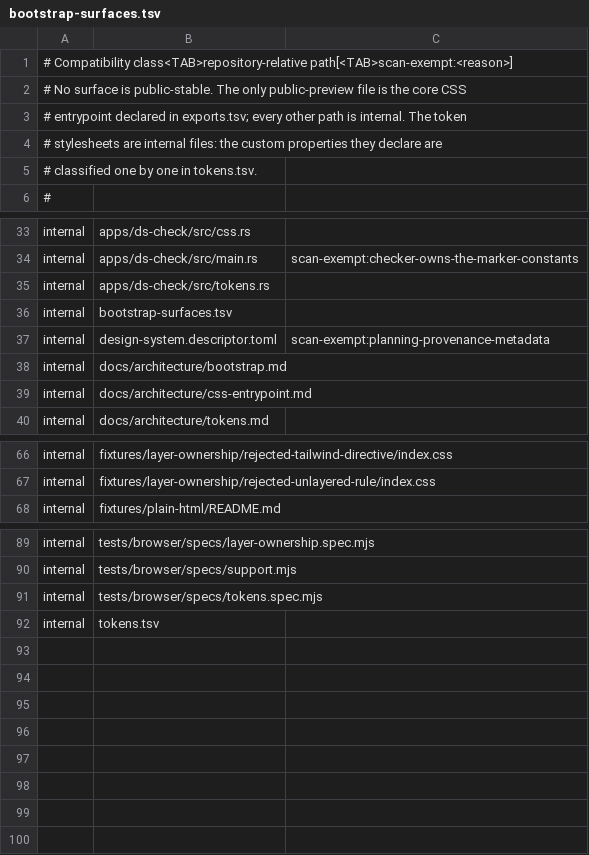
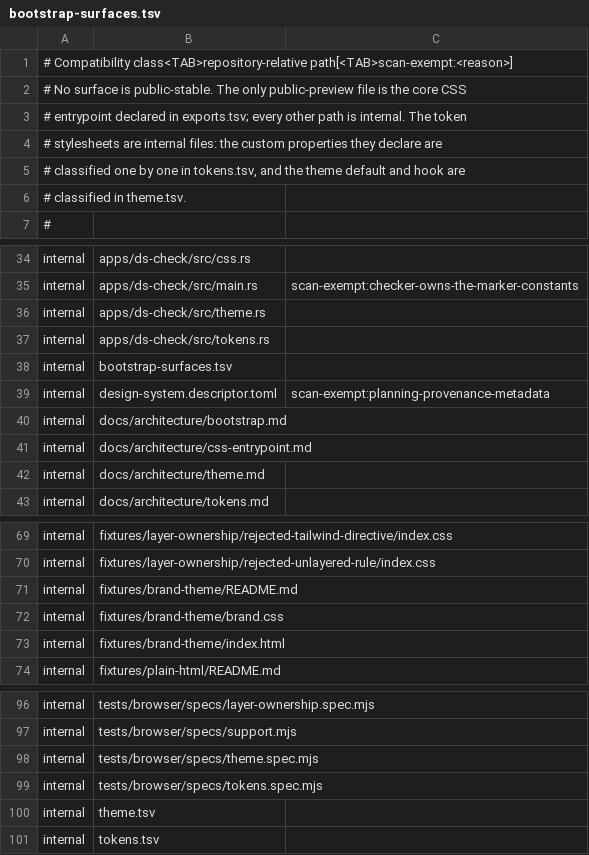
Before and after one commit to luckgrid/design-system, a TSV file: bootstrap-surfaces.tsv, drawn as a sheet; only a part is shown, gaps mark what is left out; the diff covers the shown part only.

```diff
--- a/bootstrap-surfaces.tsv
+++ b/bootstrap-surfaces.tsv
@@ -4,3 +4,4 @@
 # stylesheets are internal files: the custom properties they declare are
-# classified one by one in tokens.tsv.
+# classified one by one in tokens.tsv, and the theme default and hook are
+# classified in theme.tsv.
 #
@@ -34,2 +35,3 @@ internal	apps/ds-check/src/css.rs
 internal	apps/ds-check/src/main.rs	scan-exempt:checker-owns-the-marker-constants
+internal	apps/ds-check/src/theme.rs
 internal	apps/ds-check/src/tokens.rs
@@ -39,2 +41,3 @@ internal	docs/architecture/bootstrap.md
 internal	docs/architecture/css-entrypoint.md
+internal	docs/architecture/theme.md
 internal	docs/architecture/tokens.md
@@ -67,2 +70,5 @@ internal	fixtures/layer-ownership/rejected-tailwind-directive/index.css
 internal	fixtures/layer-ownership/rejected-unlayered-rule/index.css
+internal	fixtures/brand-theme/README.md
+internal	fixtures/brand-theme/brand.css
+internal	fixtures/brand-theme/index.html
 internal	fixtures/plain-html/README.md
@@ -90,3 +97,5 @@ internal	tests/browser/specs/layer-ownership.spec.mjs
 internal	tests/browser/specs/support.mjs
+internal	tests/browser/specs/theme.spec.mjs
 internal	tests/browser/specs/tokens.spec.mjs
+internal	theme.tsv
 internal	tokens.tsv
```
Also changed, not shown: 1 added row elsewhere in this file, 22 other files.
